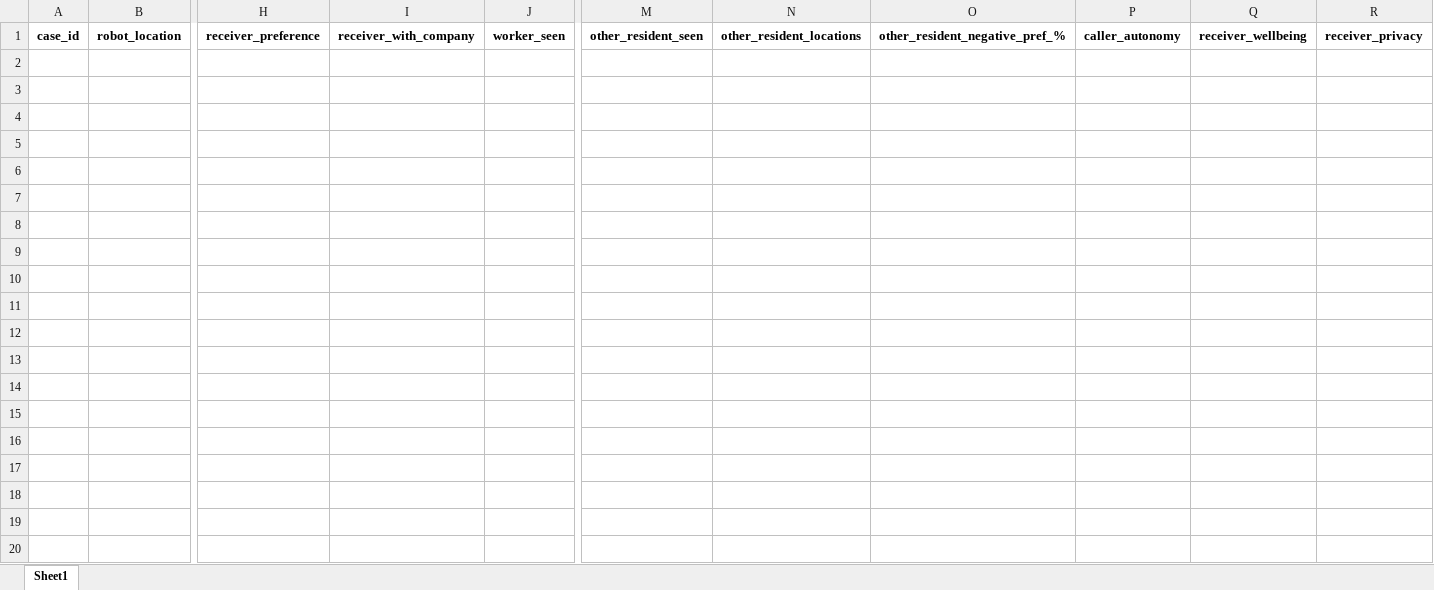
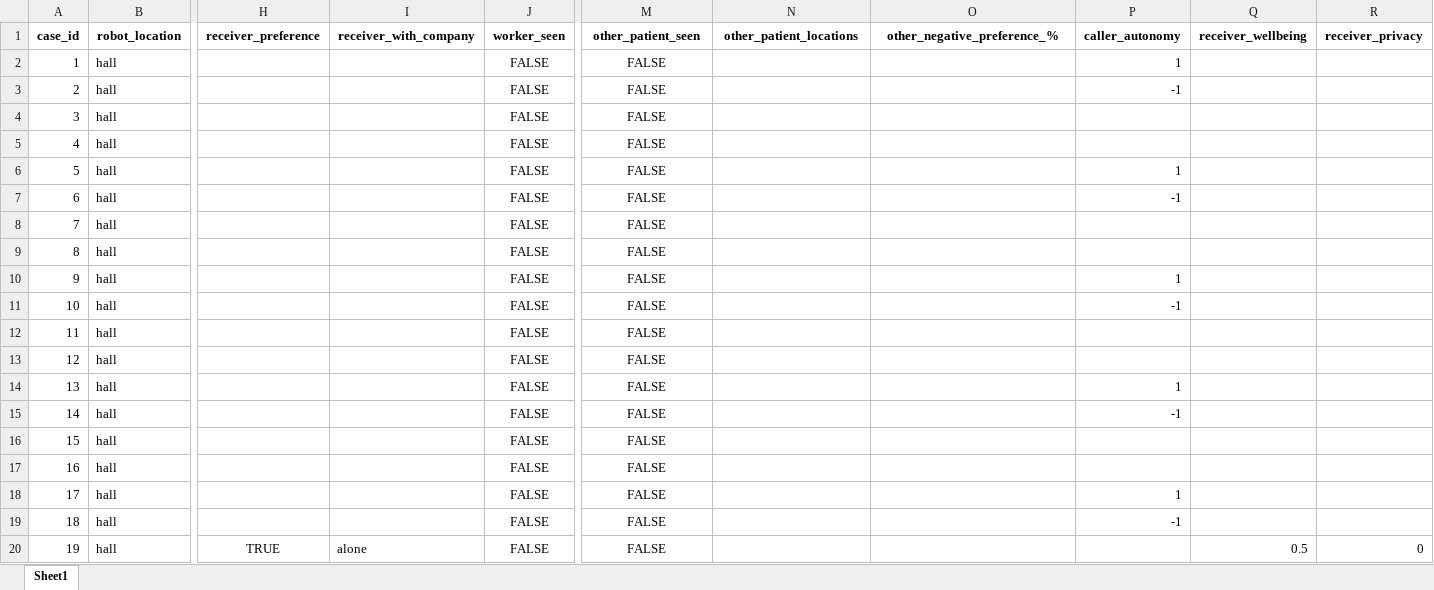
Before and after one commit to RajithaRama/simulator_env, an Excel workbook: ethical_governor/blackboard/commonutils/cbr/data_telepresence.xlsx, sheet Sheet1, drawn as a sheet; only a part is shown, gaps mark what is left out; values as stored, in another font and other column widths than the file's, no borders; rows hold the shown columns only; the diff covers the shown part only; the diff names each change by its address in the sheet, - before the commit and + after, or states it on an @@ line.

```diff
--- a/ethical_governor/blackboard/commonutils/cbr/data_telepresence.xlsx (sheet Sheet1)
+++ b/ethical_governor/blackboard/commonutils/cbr/data_telepresence.xlsx (sheet Sheet1)
-M1: other_resident_seen
+M1: other_patient_seen
-N1: other_resident_locations
+N1: other_patient_locations
-O1: other_resident_negative_pref_%
+O1: other_negative_preference_%
+row 2: 1 | hall |  |  | FALSE | FALSE |  |  | 1
+row 3: 2 | hall |  |  | FALSE | FALSE |  |  | -1
+row 4: 3 | hall |  |  | FALSE | FALSE
+row 5: 4 | hall |  |  | FALSE | FALSE
+row 6: 5 | hall |  |  | FALSE | FALSE |  |  | 1
+row 7: 6 | hall |  |  | FALSE | FALSE |  |  | -1
+row 8: 7 | hall |  |  | FALSE | FALSE
+row 9: 8 | hall |  |  | FALSE | FALSE
+row 10: 9 | hall |  |  | FALSE | FALSE |  |  | 1
+row 11: 10 | hall |  |  | FALSE | FALSE |  |  | -1
+row 12: 11 | hall |  |  | FALSE | FALSE
+row 13: 12 | hall |  |  | FALSE | FALSE
+row 14: 13 | hall |  |  | FALSE | FALSE |  |  | 1
+row 15: 14 | hall |  |  | FALSE | FALSE |  |  | -1
+row 16: 15 | hall |  |  | FALSE | FALSE
+row 17: 16 | hall |  |  | FALSE | FALSE
+row 18: 17 | hall |  |  | FALSE | FALSE |  |  | 1
+row 19: 18 | hall |  |  | FALSE | FALSE |  |  | -1
+row 20: 19 | hall | TRUE | alone | FALSE | FALSE |  |  |  | 0.5 | 0
```
Also changed, not shown: 11 added rows elsewhere in this sheet, 4 other files.
